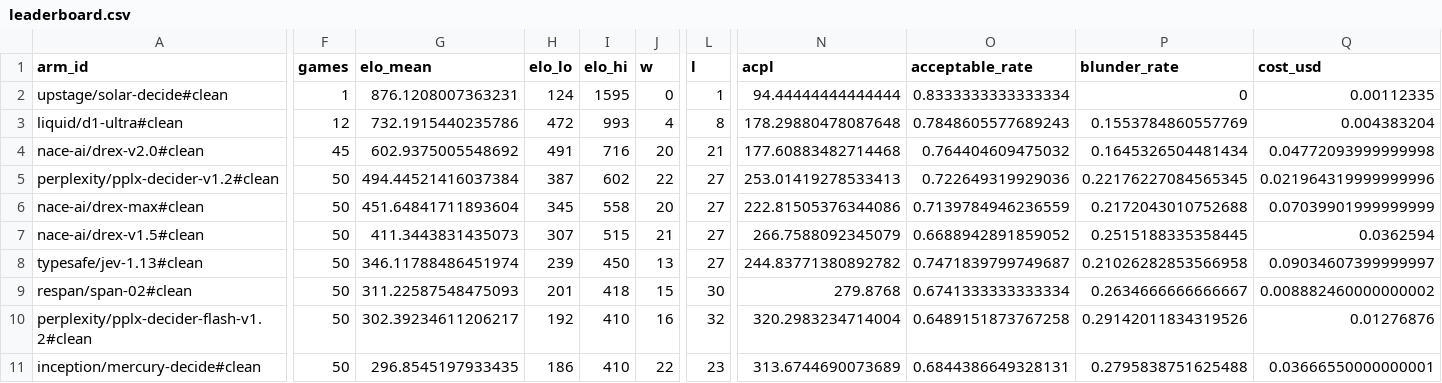
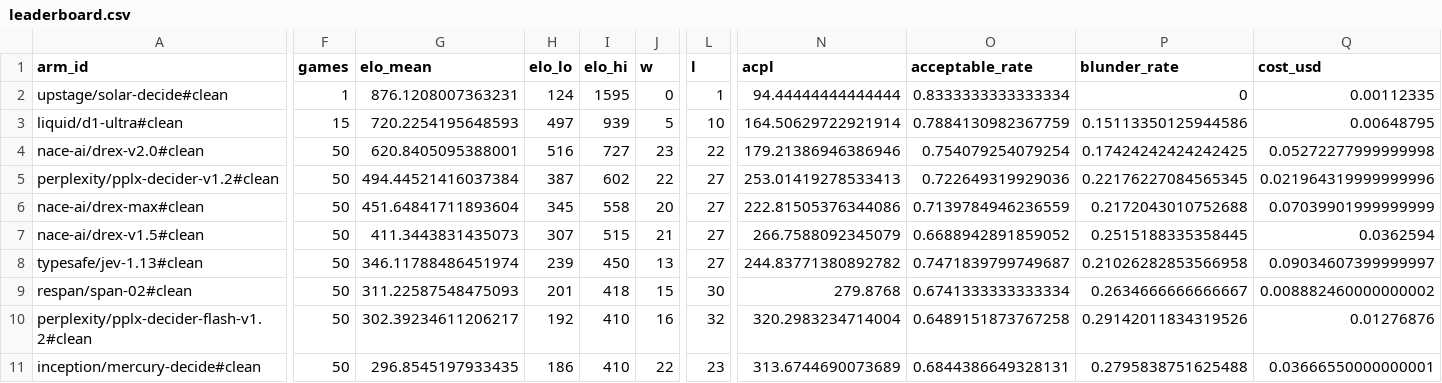
Before and after one commit to AutumnsGrove/ChessDecide, a CSV file: docs/build/reports/bench-rest-clean-v1-20261031-0455/leaderboard.csv, drawn as a sheet; only a part is shown, gaps mark what is left out; the diff covers the shown part only; the diff names each change by its address in the sheet, - before the commit and + after, or states it on an @@ line.

Commit message:
Record bench cell 11 nace-ai/drex-v2.0#clean

```diff
--- a/docs/build/reports/bench-rest-clean-v1-20261031-0455/leaderboard.csv
+++ b/docs/build/reports/bench-rest-clean-v1-20261031-0455/leaderboard.csv
-F3 (games): 12
+F3 (games): 15
-G3 (elo_mean): 732.1915440235786
+G3 (elo_mean): 720.2254195648593
-H3 (elo_lo): 472
+H3 (elo_lo): 497
-I3 (elo_hi): 993
+I3 (elo_hi): 939
-J3 (w): 4
+J3 (w): 5
-L3 (l): 8
+L3 (l): 10
-N3 (acpl): 178.29880478087648
+N3 (acpl): 164.50629722921914
-O3 (acceptable_rate): 0.7848605577689243
+O3 (acceptable_rate): 0.7884130982367759
-P3 (blunder_rate): 0.1553784860557769
+P3 (blunder_rate): 0.15113350125944586
-Q3 (cost_usd): 0.004383204
+Q3 (cost_usd): 0.00648795
-F4 (games): 45
+F4 (games): 50
-G4 (elo_mean): 602.9375005548692
+G4 (elo_mean): 620.8405095388001
-H4 (elo_lo): 491
+H4 (elo_lo): 516
-I4 (elo_hi): 716
+I4 (elo_hi): 727
-J4 (w): 20
+J4 (w): 23
-L4 (l): 21
+L4 (l): 22
-N4 (acpl): 177.60883482714468
+N4 (acpl): 179.21386946386946
-O4 (acceptable_rate): 0.764404609475032
+O4 (acceptable_rate): 0.754079254079254
-P4 (blunder_rate): 0.1645326504481434
+P4 (blunder_rate): 0.17424242424242425
-Q4 (cost_usd): 0.04772093999999998
+Q4 (cost_usd): 0.05272277999999998
```
Also changed, not shown: 3 edited cells elsewhere in this file, 24 other files.
